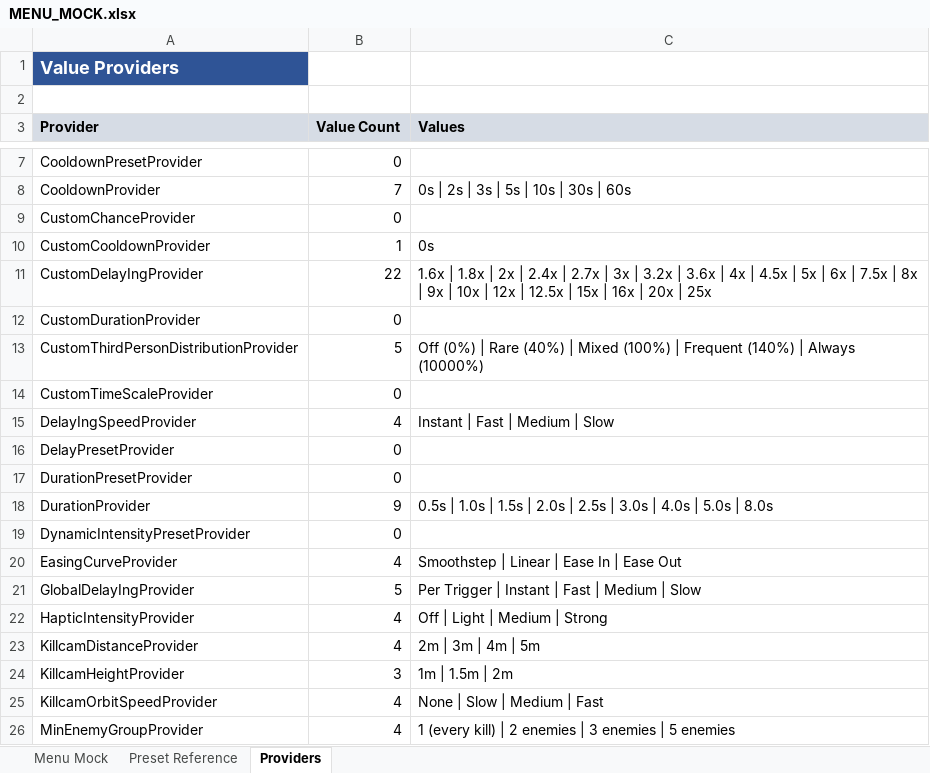
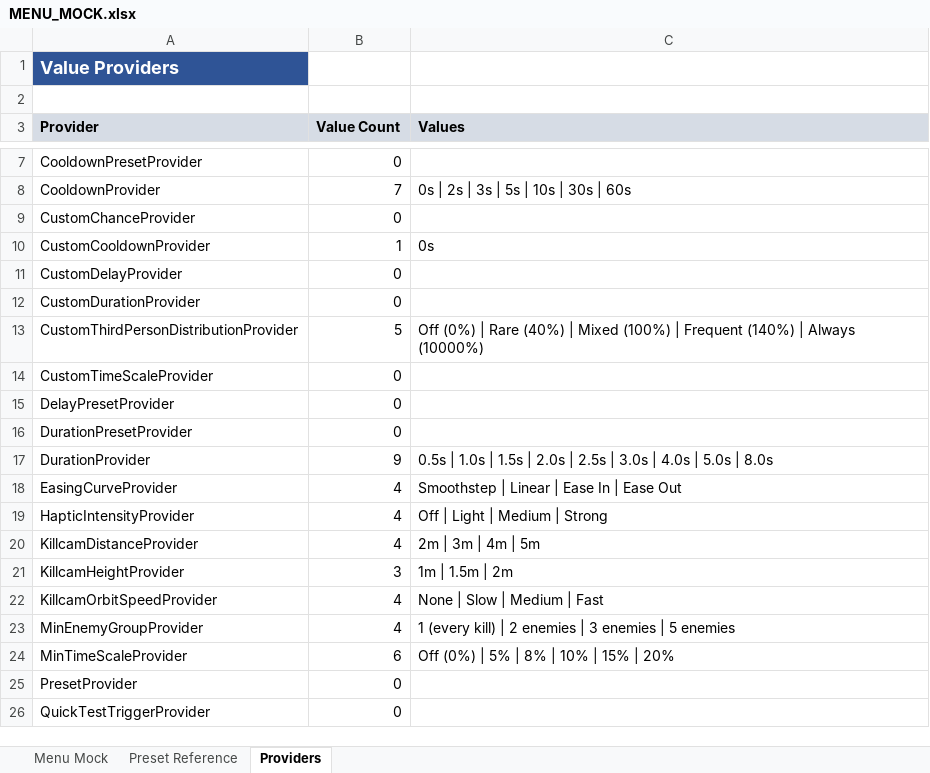
Before and after one commit to SFSorrow1968/CSM, an Excel workbook: MENU_MOCK.xlsx, sheet Providers, drawn as a sheet; only a part is shown, gaps mark what is left out; the shorter side is filled out with more unchanged rows; values as stored, in another font and other column widths than the file's, no borders; removed rows and columns are numbered as before the commit, all else as after; the diff names each change by its address in the sheet, - before the commit and + after, or states it on an @@ line.

```diff
--- a/MENU_MOCK.xlsx (sheet Providers)
+++ b/MENU_MOCK.xlsx (sheet Providers)
-row 11: CustomDelayIngProvider | 22 | 1.6x | 1.8x | 2x | 2.4x | 2.7x | 3x | 3.2x | 3.6x | 4x | 4.5x | 5x | 6x | 7.5x | 8x | 9x | 10x | 12x | 12.5x | 15x | 16x | 20x | 25x
+row 11: CustomDelayProvider | 0
-row 15: DelayIngSpeedProvider | 4 | Instant | Fast | Medium | Slow
-row 19: DynamicIntensityPresetProvider | 0
-row 21: GlobalDelayIngProvider | 5 | Per Trigger | Instant | Fast | Medium | Slow
```
Also changed, not shown: sheet Menu Mock, 2 other files.
